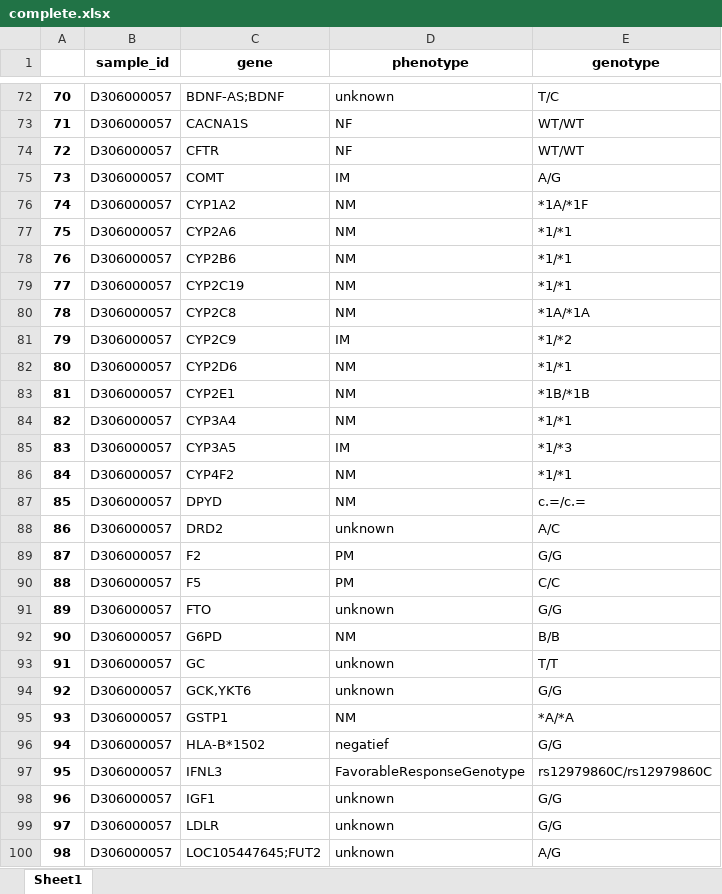
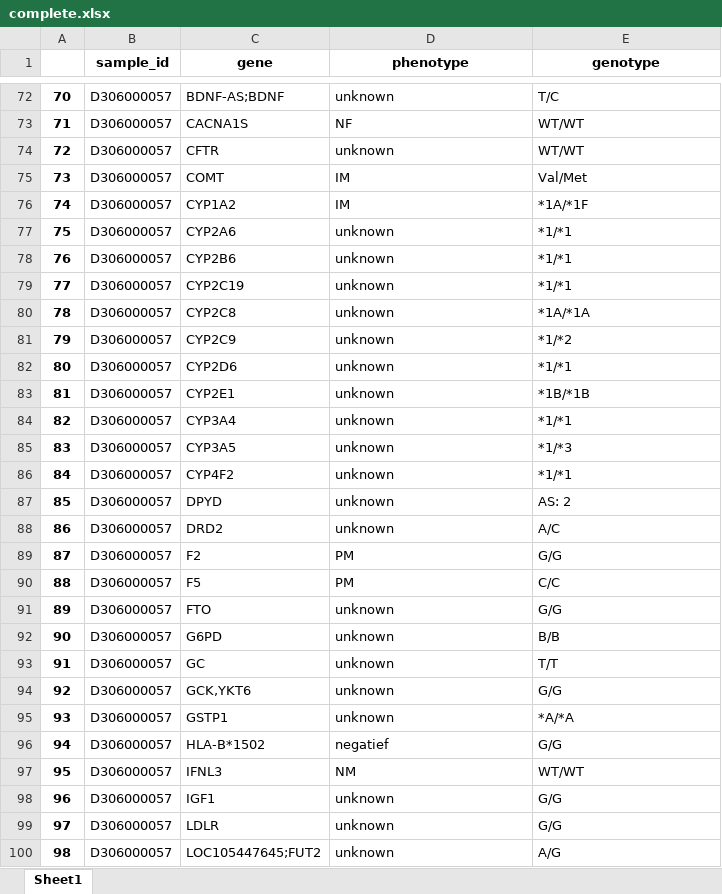
Before and after one commit to WunderWexx/NifGo, an Excel workbook: Output/Dataframes/complete.xlsx, sheet Sheet1, drawn as a sheet; only a part is shown, gaps mark what is left out; values as stored, in another font and other column widths than the file's, no borders; the diff covers the shown part only; the diff names each change by its address in the sheet, - before the commit and + after, or states it on an @@ line.

```diff
--- a/Output/Dataframes/complete.xlsx (sheet Sheet1)
+++ b/Output/Dataframes/complete.xlsx (sheet Sheet1)
-D74 (phenotype): NF
+D74 (phenotype): unknown
-E75 (genotype): A/G
+E75 (genotype): Val/Met
-D76 (phenotype): NM
+D76 (phenotype): IM
-D77:D80 (phenotype): NM
+D77:D80 (phenotype): unknown
-D81 (phenotype): IM
+D81 (phenotype): unknown
-D82:D84 (phenotype): NM
+D82:D84 (phenotype): unknown
-D85 (phenotype): IM
+D85 (phenotype): unknown
-D86:D87 (phenotype): NM
+D86:D87 (phenotype): unknown
-E87 (genotype): c.=/c.=
+E87 (genotype): AS: 2
-D92 (phenotype): NM
+D92 (phenotype): unknown
-D95 (phenotype): NM
+D95 (phenotype): unknown
-D97 (phenotype): FavorableResponseGenotype
+D97 (phenotype): NM
-E97 (genotype): rs12979860C/rs12979860C
+E97 (genotype): WT/WT
```
Also changed, not shown: 1098 edited cells elsewhere in this sheet, Output/Dataframes/genotypes.xlsx, Output/Dataframes/phenotypes.xlsx, 6 other files.
